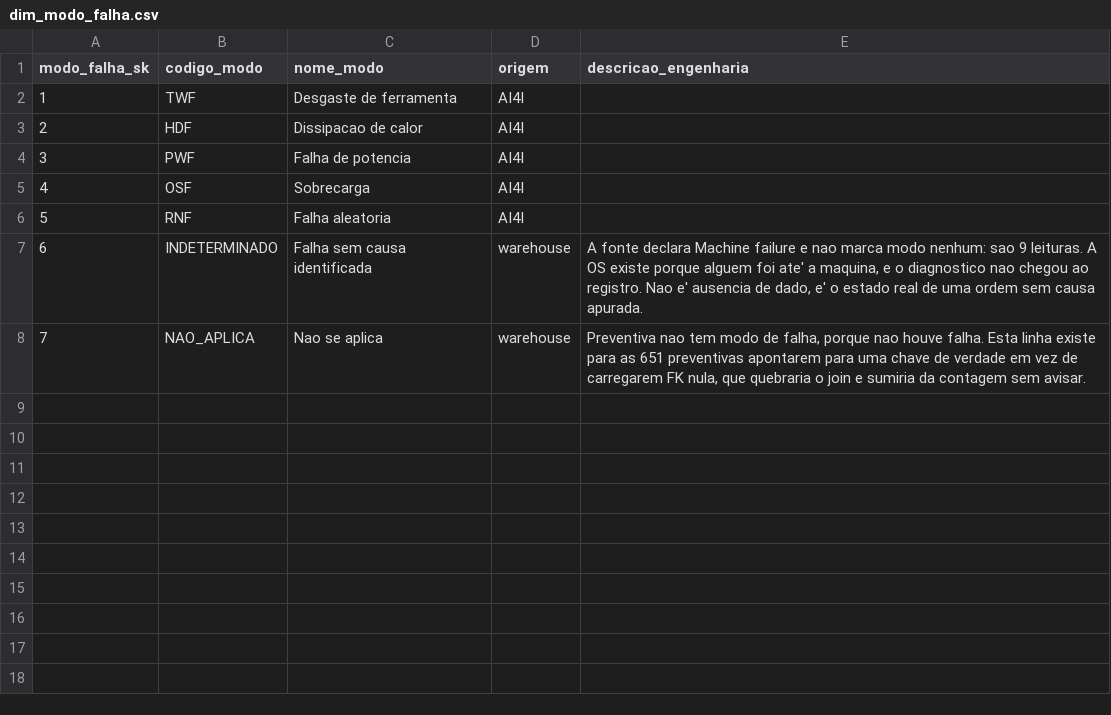
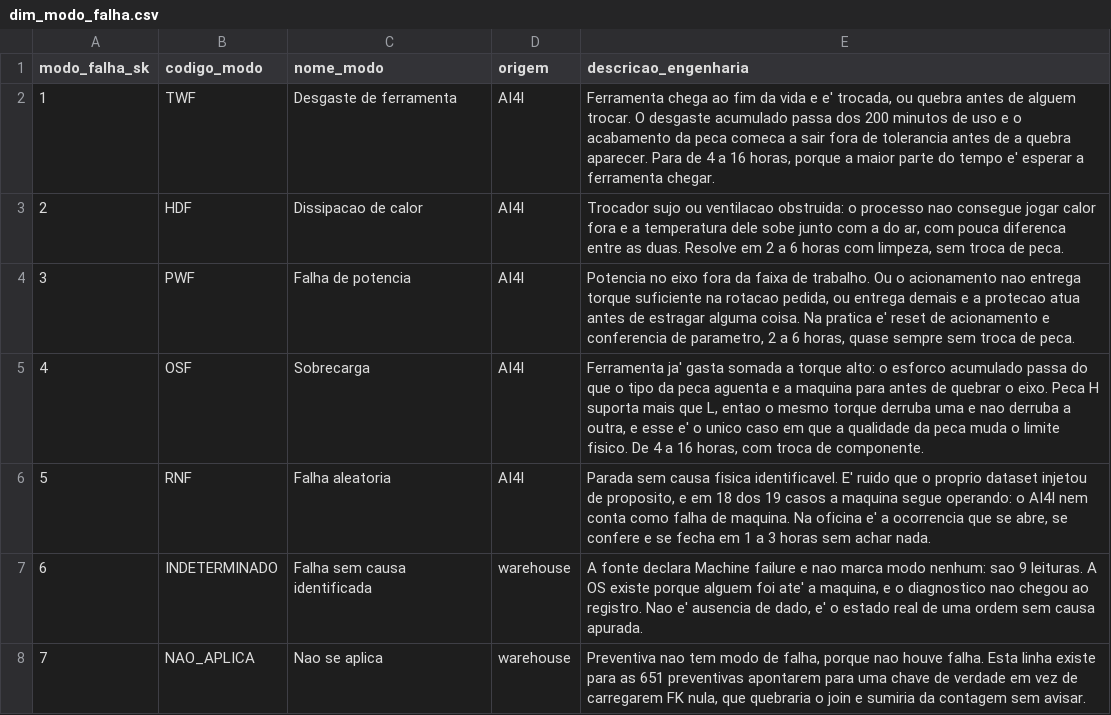
Before and after one commit to dev-gabrielferreira/maintenance-warehouse, a CSV file: warehouse/seeds/dim_modo_falha.csv, drawn as a sheet.

Commit message:
feat: escreve a descricao de engenharia dos cinco modos de falha

```diff
--- a/warehouse/seeds/dim_modo_falha.csv
+++ b/warehouse/seeds/dim_modo_falha.csv
@@ -1,7 +1,7 @@
 modo_falha_sk,codigo_modo,nome_modo,origem,descricao_engenharia
-1,TWF,Desgaste de ferramenta,AI4I,
-2,HDF,Dissipacao de calor,AI4I,
-3,PWF,Falha de potencia,AI4I,
-4,OSF,Sobrecarga,AI4I,
-5,RNF,Falha aleatoria,AI4I,
+1,TWF,Desgaste de ferramenta,AI4I,"Ferramenta chega ao fim da vida e e' trocada, ou quebra antes de alguem trocar. O desgaste acumulado passa dos 200 minutos de uso e o acabamento da peca comeca a sair fora de tolerancia antes de a quebra aparecer. Para de 4 a 16 horas, porque a maior parte do tempo e' esperar a ferramenta chegar."
+2,HDF,Dissipacao de calor,AI4I,"Trocador sujo ou ventilacao obstruida: o processo nao consegue jogar calor fora e a temperatura dele sobe junto com a do ar, com pouca diferenca entre as duas. Resolve em 2 a 6 horas com limpeza, sem troca de peca."
+3,PWF,Falha de potencia,AI4I,"Potencia no eixo fora da faixa de trabalho. Ou o acionamento nao entrega torque suficiente na rotacao pedida, ou entrega demais e a protecao atua antes de estragar alguma coisa. Na pratica e' reset de acionamento e conferencia de parametro, 2 a 6 horas, quase sempre sem troca de peca."
+4,OSF,Sobrecarga,AI4I,"Ferramenta ja' gasta somada a torque alto: o esforco acumulado passa do que o tipo da peca aguenta e a maquina para antes de quebrar o eixo. Peca H suporta mais que L, entao o mesmo torque derruba uma e nao derruba a outra, e esse e' o unico caso em que a qualidade da peca muda o limite fisico. De 4 a 16 horas, com troca de componente."
+5,RNF,Falha aleatoria,AI4I,"Parada sem causa fisica identificavel. E' ruido que o proprio dataset injetou de proposito, e em 18 dos 19 casos a maquina segue operando: o AI4I nem conta como falha de maquina. Na oficina e' a ocorrencia que se abre, se confere e se fecha em 1 a 3 horas sem achar nada."
 6,INDETERMINADO,Falha sem causa identificada,warehouse,"A fonte declara Machine failure e nao marca modo nenhum: sao 9 leituras. A OS existe porque alguem foi ate' a maquina, e o diagnostico nao chegou ao registro. Nao e' ausencia de dado, e' o estado real de uma ordem sem causa apurada."
```
Also changed, not shown: 1 other file.
